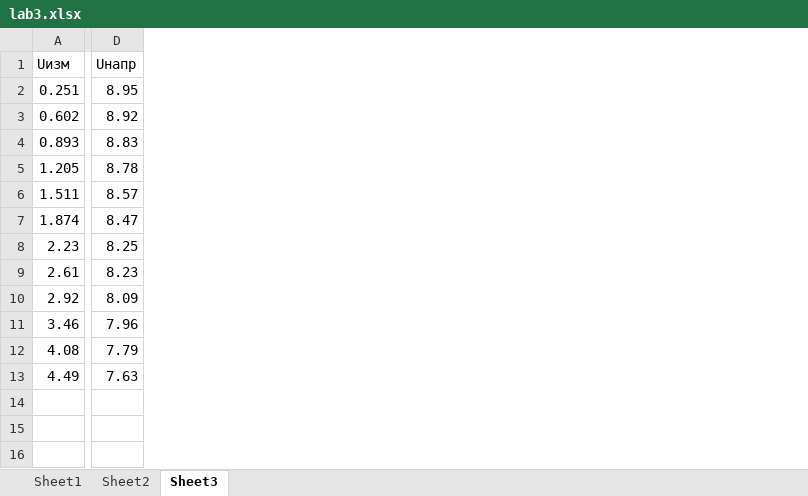
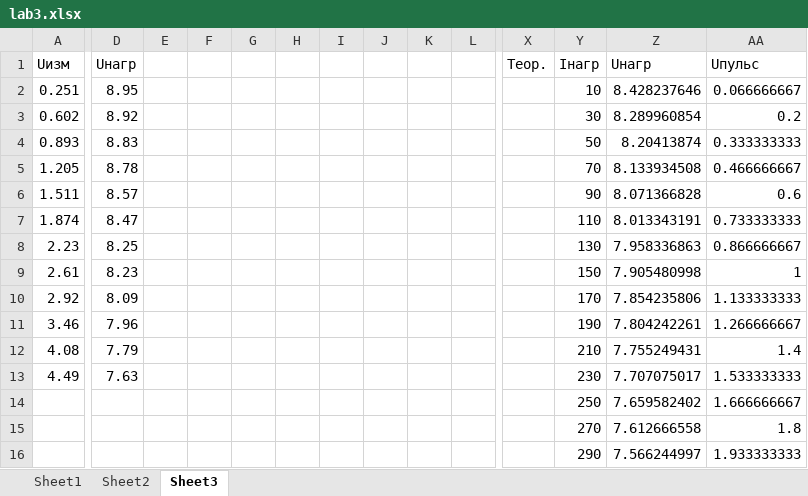
Before and after one commit to lamtev/electro-labs, an Excel workbook: lab3/lab3.xlsx, sheet Sheet3, drawn as a sheet; only a part is shown, gaps mark what is left out; values as stored, in another font and other column widths than the file's, no borders; charts and pictures not drawn; rows hold the shown columns only; the diff covers the shown part only; the diff names each change by its address in the sheet, - before the commit and + after, or states it on an @@ line.

```diff
--- a/lab3/lab3.xlsx (sheet Sheet3)
+++ b/lab3/lab3.xlsx (sheet Sheet3)
+column E, empty
+column F, empty
+column G, empty
+column H, empty
+column I, empty
+column J, empty
+column K, empty
+column L, empty
+column X, row 1: Теор.
+column Y, rows 1-13: Iнагр | 10 | 30 | 50 | 70 | 90 | 110 | 130 | 150 | 170 | 190 | 210 | 230
+column Z, rows 1-13: Uнагр | 8.428237646 | 8.289960854 | 8.20413874 | 8.133934508 | 8.071366828 | 8.013343191 | 7.958336863 | 7.905480998 | 7.854235806 | 7.804242261 | 7.755249431 | 7.707075017
+column AA, rows 1-13: Uпульс | 0.066666667 | 0.2 | 0.333333333 | 0.466666667 | 0.6 | 0.733333333 | 0.866666667 | 1 | 1.133333333 | 1.266666667 | 1.4 | 1.533333333
-D1: Uнапр
+D1: Uнагр
+row 14:  |  |  |  |  |  |  |  |  |  |  | 250 | 7.659582402 | 1.666666667
+row 15:  |  |  |  |  |  |  |  |  |  |  | 270 | 7.612666558 | 1.8
+row 16:  |  |  |  |  |  |  |  |  |  |  | 290 | 7.566244997 | 1.933333333
```
Also changed, not shown: 11 added columns elsewhere in this sheet, sheet Sheet2, sheet Sheet1, charts or pictures, 7 other files.
